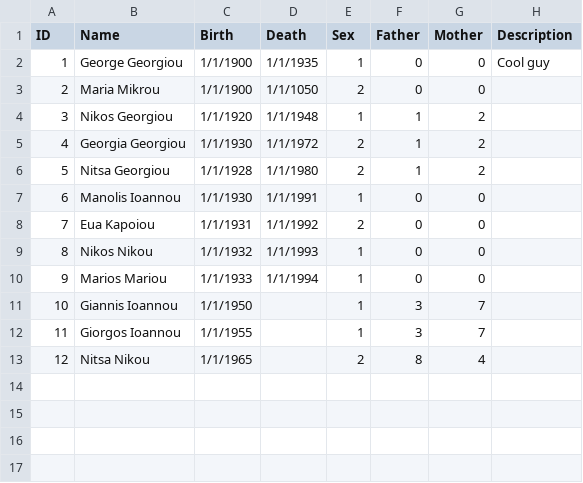
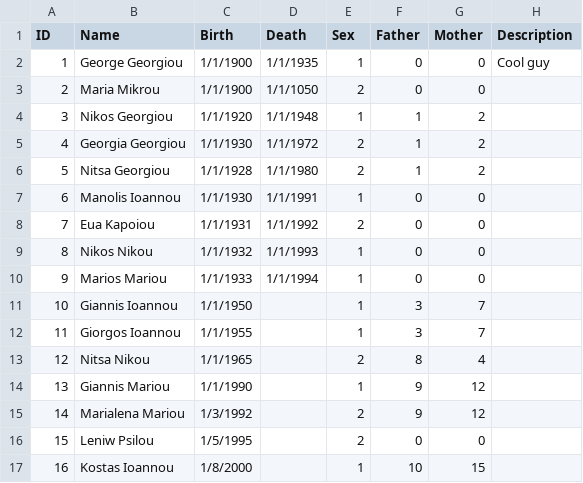
Before and after one commit to gestok/Genealogy, a CSV file: sample.csv, drawn as a sheet.

```diff
--- a/sample.csv
+++ b/sample.csv
@@ -13 +13,5 @@ ID,Name,Birth,Death,Sex,Father,Mother,Description
 12,Nitsa Nikou,1/1/1965,,2,8,4,
+13,Giannis Mariou,1/1/1990,,1,9,12,
+14,Marialena Mariou,1/3/1992,,2,9,12,
+15,Leniw Psilou,1/5/1995,,2,0,0,
+16,Kostas Ioannou,1/8/2000,,1,10,15,
```
Also changed, not shown: 1 other file.
